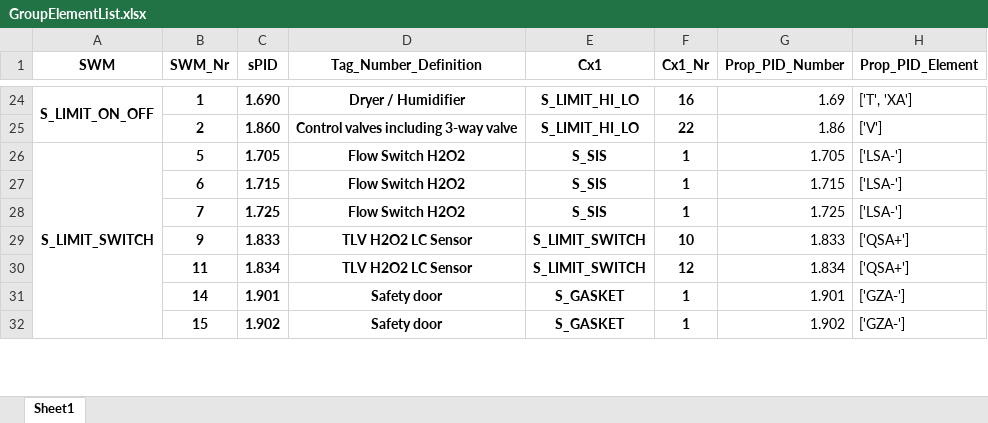
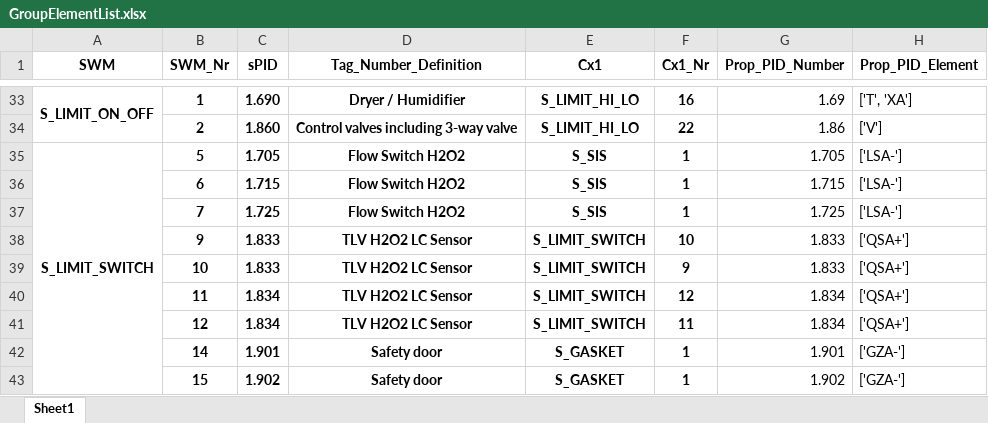
Before and after one commit to emartinskan/epic, an Excel workbook: GroupElementList.xlsx, sheet Sheet1, drawn as a sheet; only a part is shown, gaps mark what is left out; values as stored, in another font and other column widths than the file's, no borders; the diff covers the shown part only; the diff names each change by its address in the sheet, - before the commit and + after, or states it on an @@ line.

```diff
--- a/GroupElementList.xlsx (sheet Sheet1)
+++ b/GroupElementList.xlsx (sheet Sheet1)
+row 39:  | 10 | 1.833 | TLV H2O2 LC Sensor | S_LIMIT_SWITCH | 9 | 1.833 | ['QSA+']
+row 41:  | 12 | 1.834 | TLV H2O2 LC Sensor | S_LIMIT_SWITCH | 11 | 1.834 | ['QSA+']
```
Also changed, not shown: 9 added rows, 1 edited cell and merged cells elsewhere in this sheet.
